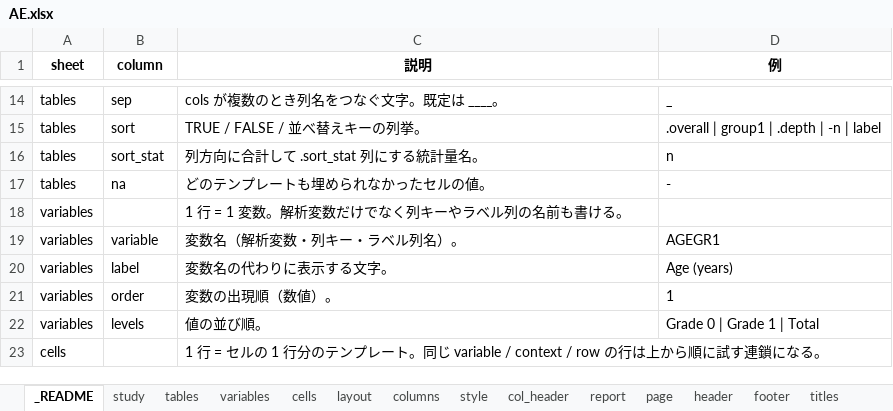
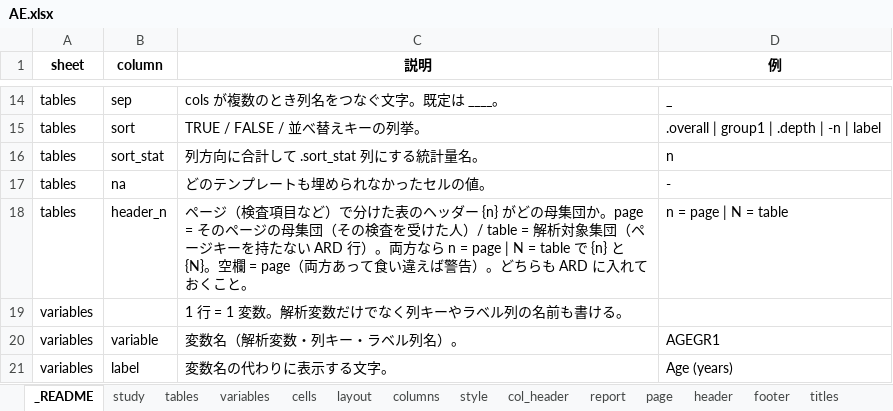
Before and after one commit to ichirio/rtfreporter, an Excel workbook: inst/extdata/ard-spec/AE.xlsx, sheet _README, drawn as a sheet; only a part is shown, gaps mark what is left out; the shorter side is filled out with more unchanged rows; values as stored, in another font and other column widths than the file's, no borders; the diff names each change by its address in the sheet, - before the commit and + after, or states it on an @@ line.

```diff
--- a/inst/extdata/ard-spec/AE.xlsx (sheet _README)
+++ b/inst/extdata/ard-spec/AE.xlsx (sheet _README)
+row 18: tables | header_n | ページ（検査項目など）で分けた表のヘッダー {n} がどの母集団か。page = そのページの母集団（その検査を受けた人）/ table = 解析対象集団（ページキーを持たない ARD 行）。両方なら n = page | N = table で {n} と {N}。空欄 = page（両方あって食い違えば警告）。どちらも ARD に入れておくこと。 | n = page | N = table
```
Also changed, not shown: sheet tables, inst/extdata/ard-spec/DM.xlsx, inst/extdata/ard-spec/LB.xlsx, 11 other files.
